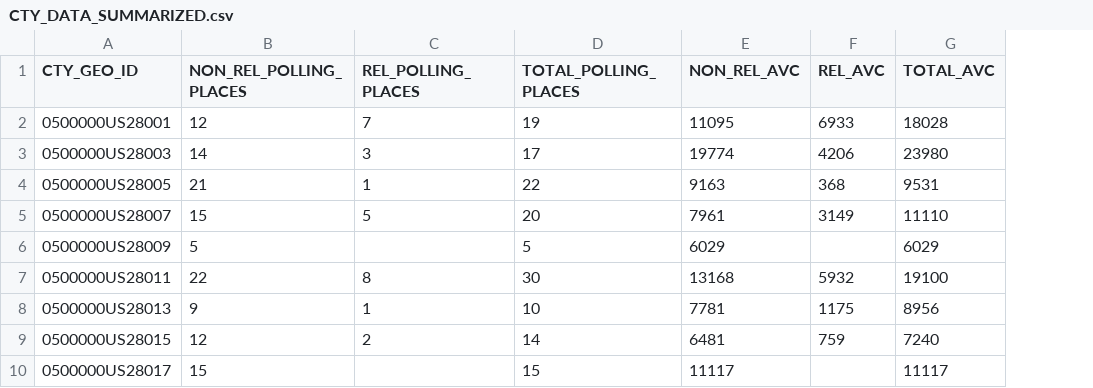
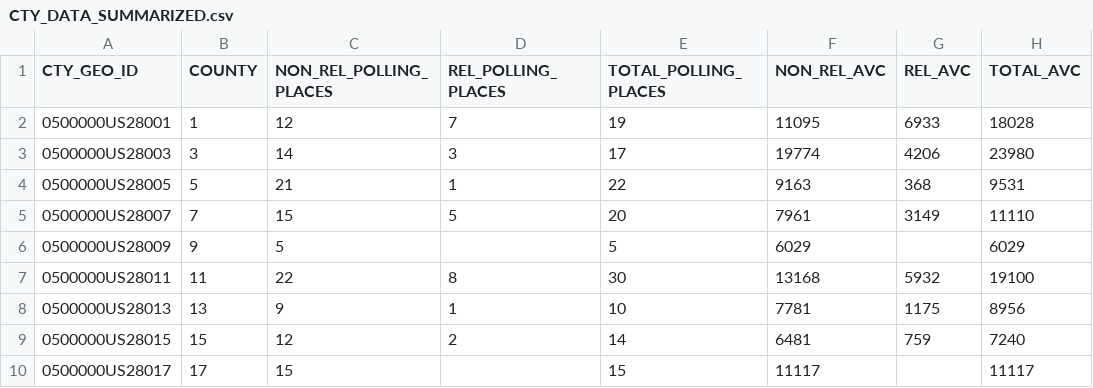
Before and after one commit to liampittman/church-polling-places, a CSV file: CTY_DATA_SUMMARIZED.csv, drawn as a sheet; only a part is shown; the diff names each change by its address in the sheet, - before the commit and + after, or states it on an @@ line.

```diff
--- a/CTY_DATA_SUMMARIZED.csv
+++ b/CTY_DATA_SUMMARIZED.csv
+column B (COUNTY), rows 2-10: 1 | 3 | 5 | 7 | 9 | 11 | 13 | 15 | 17
```
Also changed, not shown: SUBCTY_DATA_SUMMARIZED.csv.
